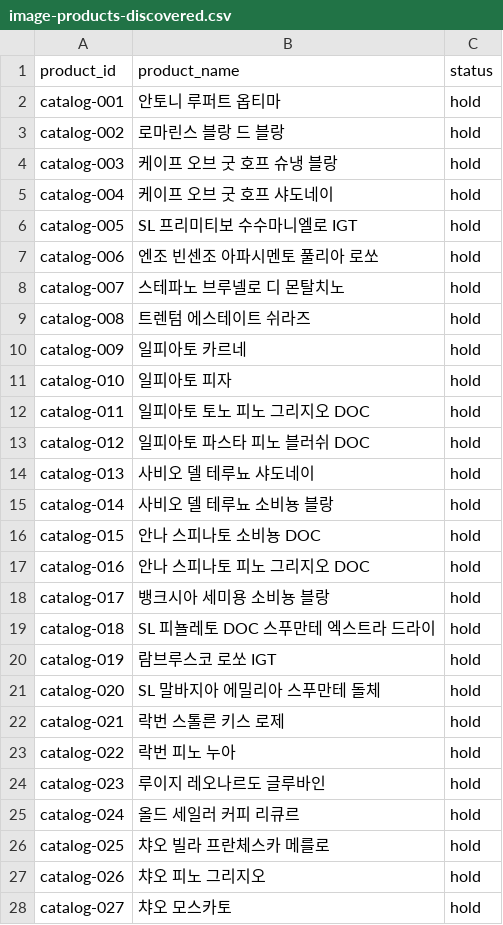
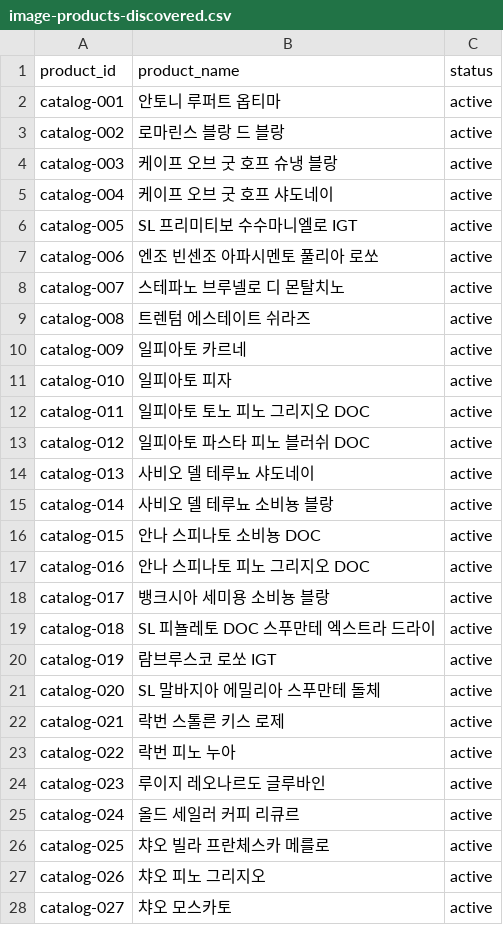
Before and after one commit to vinuminternational/vinum-website, a CSV file: image-products-discovered.csv, drawn as a sheet; only a part is shown; the diff covers the shown part only.

Commit message:
Mark 37 catalog products active based on owner confirmation

```diff
--- a/image-products-discovered.csv
+++ b/image-products-discovered.csv
@@ -1,28 +1,28 @@
 product_id,product_name,status
-catalog-001,"안토니 루퍼트 옵티마",hold
-catalog-002,"로마린스 블랑 드 블랑",hold
-catalog-003,"케이프 오브 굿 호프 슈냉 블랑",hold
-catalog-004,"케이프 오브 굿 호프 샤도네이",hold
-catalog-005,"SL 프리미티보 수수마니엘로 IGT",hold
-catalog-006,"엔조 빈센조 아파시멘토 풀리아 로쏘",hold
-catalog-007,"스테파노 브루넬로 디 몬탈치노",hold
-catalog-008,"트렌텀 에스테이트 쉬라즈",hold
-catalog-009,"일피아토 카르네",hold
-catalog-010,"일피아토 피자",hold
-catalog-011,"일피아토 토노 피노 그리지오 DOC",hold
-catalog-012,"일피아토 파스타 피노 블러쉬 DOC",hold
-catalog-013,"사비오 델 테루뇨 샤도네이",hold
-catalog-014,"사비오 델 테루뇨 소비뇽 블랑",hold
-catalog-015,"안나 스피나토 소비뇽 DOC",hold
-catalog-016,"안나 스피나토 피노 그리지오 DOC",hold
-catalog-017,"뱅크시아 세미용 소비뇽 블랑",hold
-catalog-018,"SL 피뇰레토 DOC 스푸만테 엑스트라 드라이",hold
-catalog-019,"람브루스코 로쏘 IGT",hold
-catalog-020,"SL 말바지아 에밀리아 스푸만테 돌체",hold
-catalog-021,"락번 스톨른 키스 로제",hold
-catalog-022,"락번 피노 누아",hold
-catalog-023,"루이지 레오나르도 글루바인",hold
-catalog-024,"올드 세일러 커피 리큐르",hold
-catalog-025,"챠오 빌라 프란체스카 메를로",hold
-catalog-026,"챠오 피노 그리지오",hold
-catalog-027,"챠오 모스카토",hold
+catalog-001,"안토니 루퍼트 옵티마",active
+catalog-002,"로마린스 블랑 드 블랑",active
+catalog-003,"케이프 오브 굿 호프 슈냉 블랑",active
+catalog-004,"케이프 오브 굿 호프 샤도네이",active
+catalog-005,"SL 프리미티보 수수마니엘로 IGT",active
+catalog-006,"엔조 빈센조 아파시멘토 풀리아 로쏘",active
+catalog-007,"스테파노 브루넬로 디 몬탈치노",active
+catalog-008,"트렌텀 에스테이트 쉬라즈",active
+catalog-009,"일피아토 카르네",active
+catalog-010,"일피아토 피자",active
+catalog-011,"일피아토 토노 피노 그리지오 DOC",active
+catalog-012,"일피아토 파스타 피노 블러쉬 DOC",active
+catalog-013,"사비오 델 테루뇨 샤도네이",active
+catalog-014,"사비오 델 테루뇨 소비뇽 블랑",active
+catalog-015,"안나 스피나토 소비뇽 DOC",active
+catalog-016,"안나 스피나토 피노 그리지오 DOC",active
+catalog-017,"뱅크시아 세미용 소비뇽 블랑",active
+catalog-018,"SL 피뇰레토 DOC 스푸만테 엑스트라 드라이",active
+catalog-019,"람브루스코 로쏘 IGT",active
+catalog-020,"SL 말바지아 에밀리아 스푸만테 돌체",active
+catalog-021,"락번 스톨른 키스 로제",active
+catalog-022,"락번 피노 누아",active
+catalog-023,"루이지 레오나르도 글루바인",active
+catalog-024,"올드 세일러 커피 리큐르",active
+catalog-025,"챠오 빌라 프란체스카 메를로",active
+catalog-026,"챠오 피노 그리지오",active
+catalog-027,"챠오 모스카토",active
```
Also changed, not shown: 10 edited cells elsewhere in this file.
